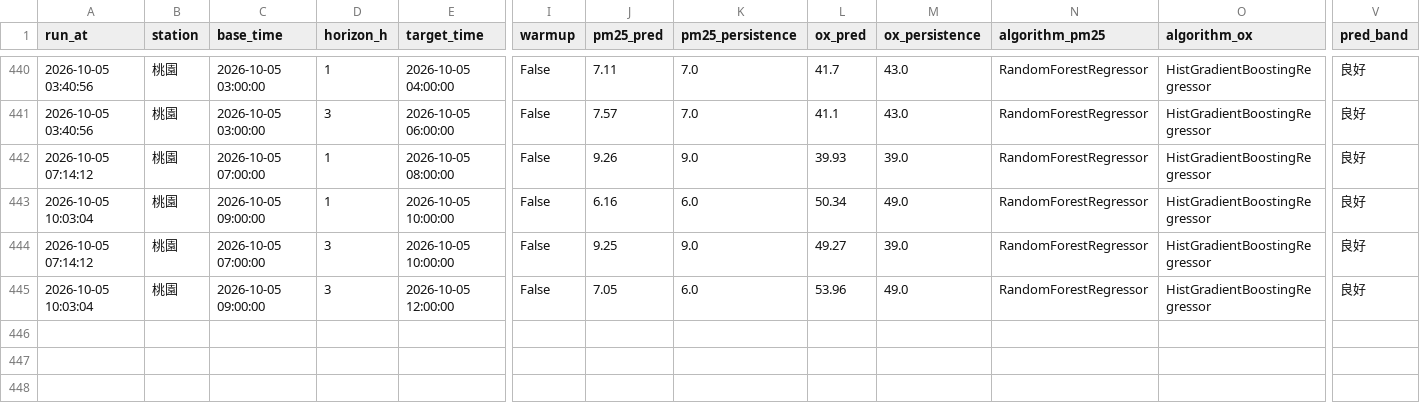
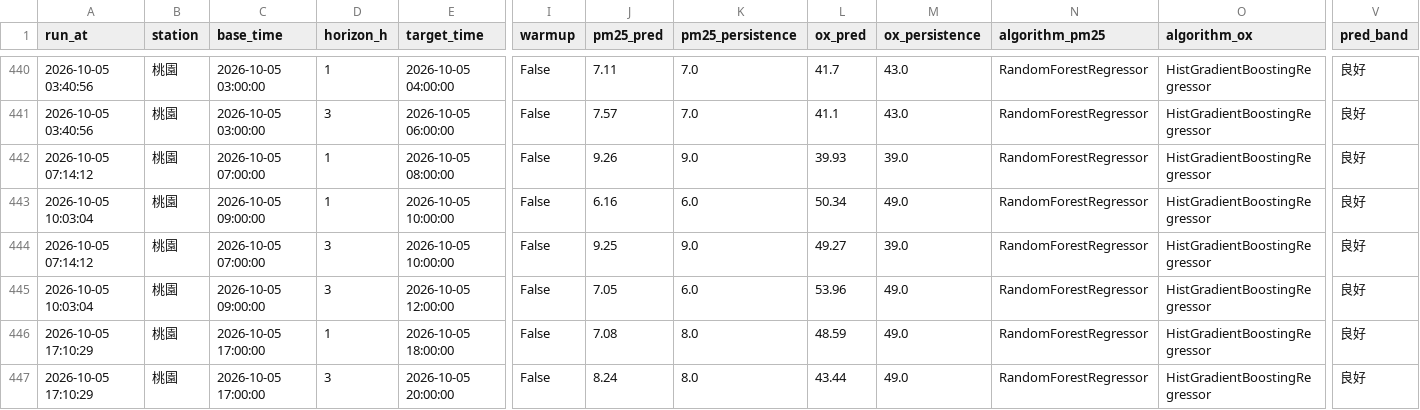
Before and after one commit to kachio-lab/Taoyuan-Air-Quality-Monitor, a CSV file: data/monitor/scores.csv, drawn as a sheet; only a part is shown, gaps mark what is left out; rows hold the shown columns only; the diff names each change by its address in the sheet, - before the commit and + after, or states it on an @@ line.

```diff
--- a/data/monitor/scores.csv
+++ b/data/monitor/scores.csv
+row 446: 2026-10-05 17:10:29 | 桃園 | 2026-10-05 17:00:00 | 1 | 2026-10-05 18:00:00 | False | 7.08 | 8.0 | 48.59 | 49.0 | RandomForestRegressor | HistGradientBoostingRegressor | 良好
+row 447: 2026-10-05 17:10:29 | 桃園 | 2026-10-05 17:00:00 | 3 | 2026-10-05 20:00:00 | False | 8.24 | 8.0 | 43.44 | 49.0 | RandomForestRegressor | HistGradientBoostingRegressor | 良好
```
Also changed, not shown: data/monitor/observations.csv, data/monitor/predictions.csv, 2 other files.
